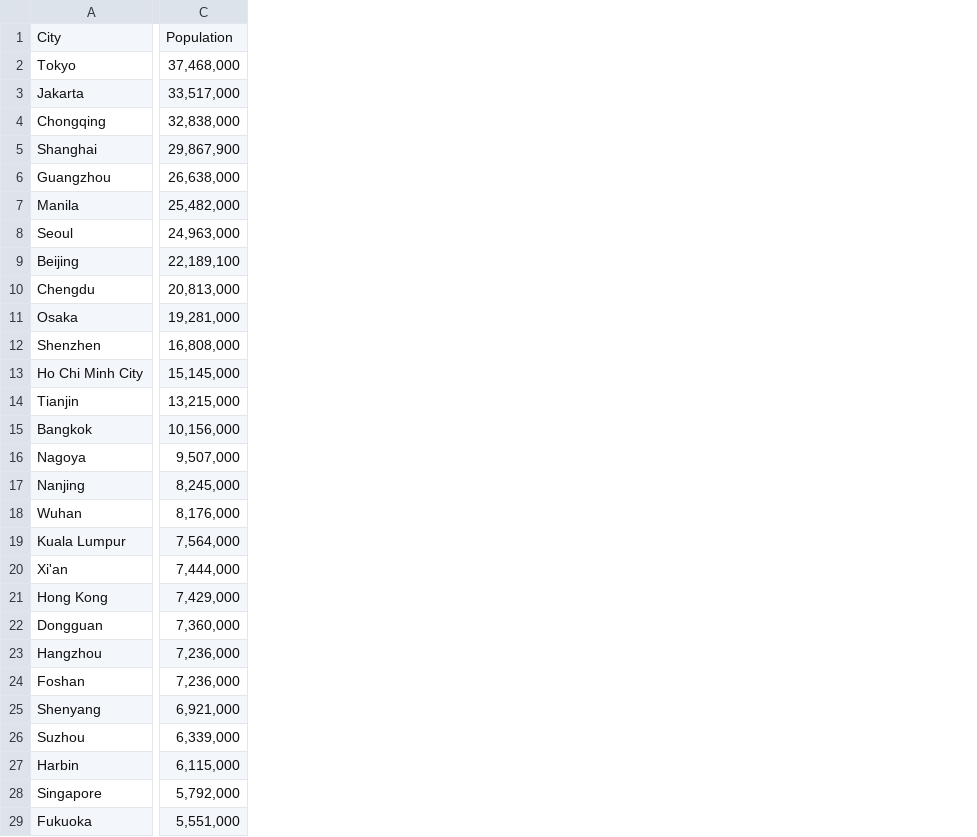
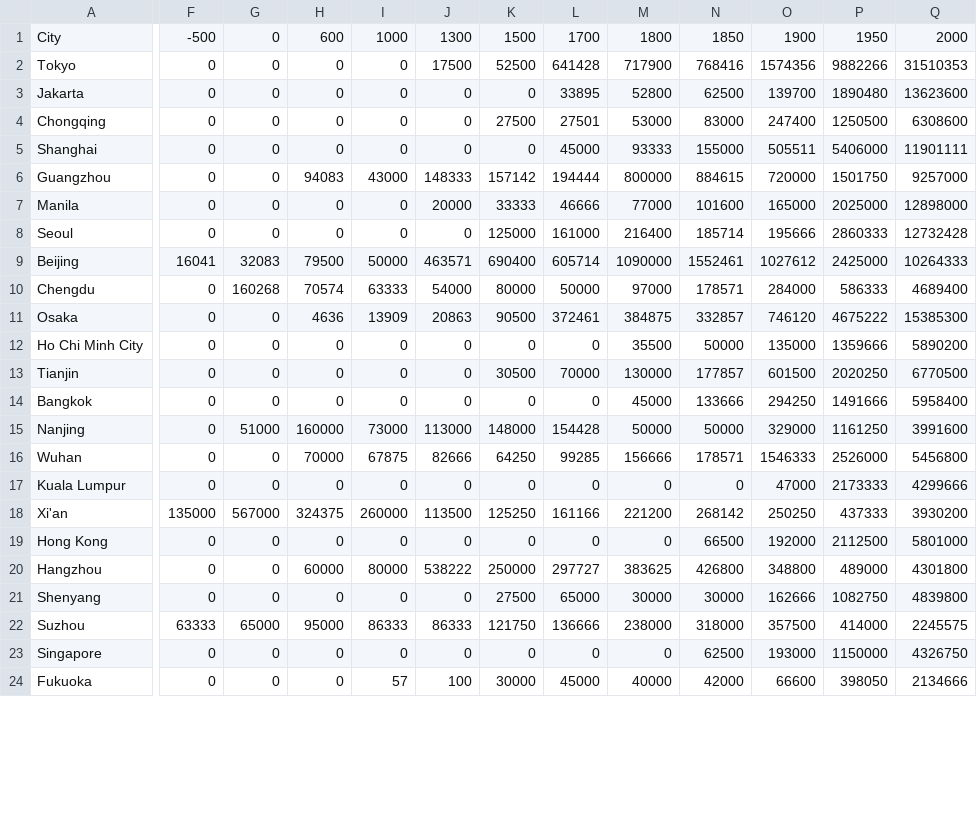
Before and after one commit to MollyA678/unit-2, a CSV file: data/population_cities.csv, drawn as a sheet; only a part is shown, gaps mark what is left out; removed rows and columns are numbered as before the commit, all else as after; rows hold the shown columns only; the diff covers the shown part only; the diff names each change by its address in the sheet, - before the commit and + after, or states it on an @@ line.

```diff
--- a/data/population_cities.csv
+++ b/data/population_cities.csv
-column C, rows 1-11: Population | 37,468,000 | 33,517,000 | 32,838,000 | 29,867,900 | 26,638,000 | 25,482,000 | 24,963,000 | 22,189,100 | 20,813,000 | 19,281,000; rows 13-15: 15,145,000 | 13,215,000 | 10,156,000; rows 17-21: 8,245,000 | 8,176,000 | 7,564,000 | 7,444,000 | 7,429,000; row 23: 7,236,000; rows 25-26: 6,921,000 | 6,339,000; rows 28-29: 5,792,000 | 5,551,000
+column F, rows 1-24: -500 | 0 | 0 | 0 | 0 | 0 | 0 | 0 | 16041 | 0 | 0 | 0 | 0 | 0 | 0 | 0 | 0 | 135000 | 0 | 0 | 0 | 63333 | 0 | 0
+column G, rows 1-24: 0 | 0 | 0 | 0 | 0 | 0 | 0 | 0 | 32083 | 160268 | 0 | 0 | 0 | 0 | 51000 | 0 | 0 | 567000 | 0 | 0 | 0 | 65000 | 0 | 0
+column H, rows 1-24: 600 | 0 | 0 | 0 | 0 | 94083 | 0 | 0 | 79500 | 70574 | 4636 | 0 | 0 | 0 | 160000 | 70000 | 0 | 324375 | 0 | 60000 | 0 | 95000 | 0 | 0
+column I, rows 1-24: 1000 | 0 | 0 | 0 | 0 | 43000 | 0 | 0 | 50000 | 63333 | 13909 | 0 | 0 | 0 | 73000 | 67875 | 0 | 260000 | 0 | 80000 | 0 | 86333 | 0 | 57
+column J, rows 1-24: 1300 | 17500 | 0 | 0 | 0 | 148333 | 20000 | 0 | 463571 | 54000 | 20863 | 0 | 0 | 0 | 113000 | 82666 | 0 | 113500 | 0 | 538222 | 0 | 86333 | 0 | 100
+column K, rows 1-24: 1500 | 52500 | 0 | 27500 | 0 | 157142 | 33333 | 125000 | 690400 | 80000 | 90500 | 0 | 30500 | 0 | 148000 | 64250 | 0 | 125250 | 0 | 250000 | 27500 | 121750 | 0 | 30000
+column L, rows 1-24: 1700 | 641428 | 33895 | 27501 | 45000 | 194444 | 46666 | 161000 | 605714 | 50000 | 372461 | 0 | 70000 | 0 | 154428 | 99285 | 0 | 161166 | 0 | 297727 | 65000 | 136666 | 0 | 45000
+column M, rows 1-24: 1800 | 717900 | 52800 | 53000 | 93333 | 800000 | 77000 | 216400 | 1090000 | 97000 | 384875 | 35500 | 130000 | 45000 | 50000 | 156666 | 0 | 221200 | 0 | 383625 | 30000 | 238000 | 0 | 40000
+column N, rows 1-24: 1850 | 768416 | 62500 | 83000 | 155000 | 884615 | 101600 | 185714 | 1552461 | 178571 | 332857 | 50000 | 177857 | 133666 | 50000 | 178571 | 0 | 268142 | 66500 | 426800 | 30000 | 318000 | 62500 | 42000
+column O, rows 1-24: 1900 | 1574356 | 139700 | 247400 | 505511 | 720000 | 165000 | 195666 | 1027612 | 284000 | 746120 | 135000 | 601500 | 294250 | 329000 | 1546333 | 47000 | 250250 | 192000 | 348800 | 162666 | 357500 | 193000 | 66600
+column P, rows 1-24: 1950 | 9882266 | 1890480 | 1250500 | 5406000 | 1501750 | 2025000 | 2860333 | 2425000 | 586333 | 4675222 | 1359666 | 2020250 | 1491666 | 1161250 | 2526000 | 2173333 | 437333 | 2112500 | 489000 | 1082750 | 414000 | 1150000 | 398050
+column Q, rows 1-24: 2000 | 31510353 | 13623600 | 6308600 | 11901111 | 9257000 | 12898000 | 12732428 | 10264333 | 4689400 | 15385300 | 5890200 | 6770500 | 5958400 | 3991600 | 5456800 | 4299666 | 3930200 | 5801000 | 4301800 | 4839800 | 2245575 | 4326750 | 2134666
-row 12: Shenzhen | 16,808,000
-row 16: Nagoya | 9,507,000
-row 22: Dongguan | 7,360,000
-row 24: Foshan | 7,236,000
-row 27: Harbin | 6,115,000
```
Also changed, not shown: 2 removed rows, 1 added column and 3 edited cells elsewhere in this file, 3 other files.
